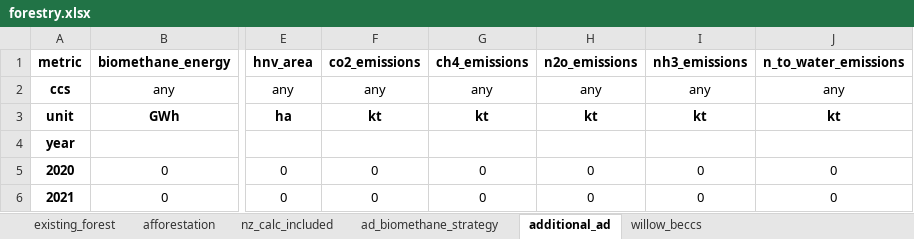
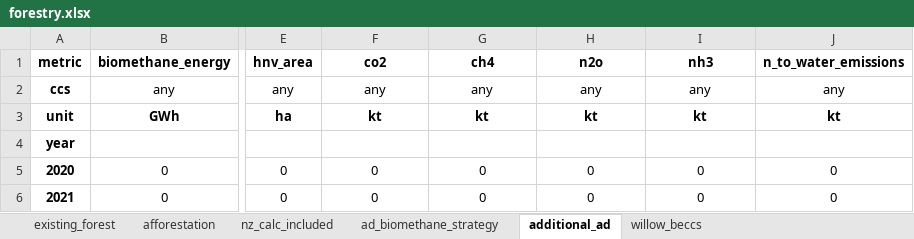
Before and after one commit to mittemic/OptiGOBTimeSeries, an Excel workbook: data/forestry.xlsx, sheet additional_ad, drawn as a sheet; only a part is shown, gaps mark what is left out; values as stored, in another font and other column widths than the file's, no borders; the diff names each change by its address in the sheet, - before the commit and + after, or states it on an @@ line.

```diff
--- a/data/forestry.xlsx (sheet additional_ad)
+++ b/data/forestry.xlsx (sheet additional_ad)
-F1: co2_emissions
+F1: co2
-G1: ch4_emissions
+G1: ch4
-H1: n2o_emissions
+H1: n2o
-I1: nh3_emissions
+I1: nh3
```
Also changed, not shown: sheet willow_beccs, sheet ad_biomethane_strategy, data/animals.xlsx, 14 other files.
